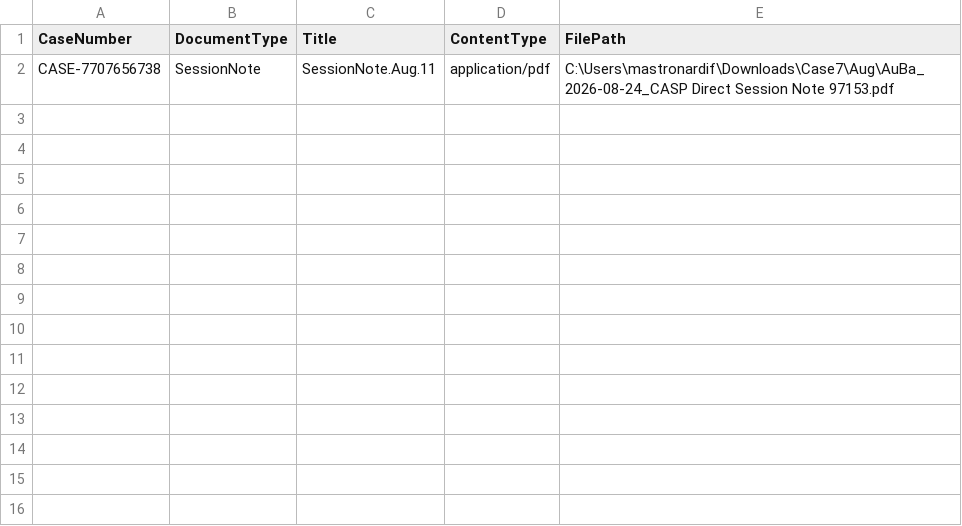
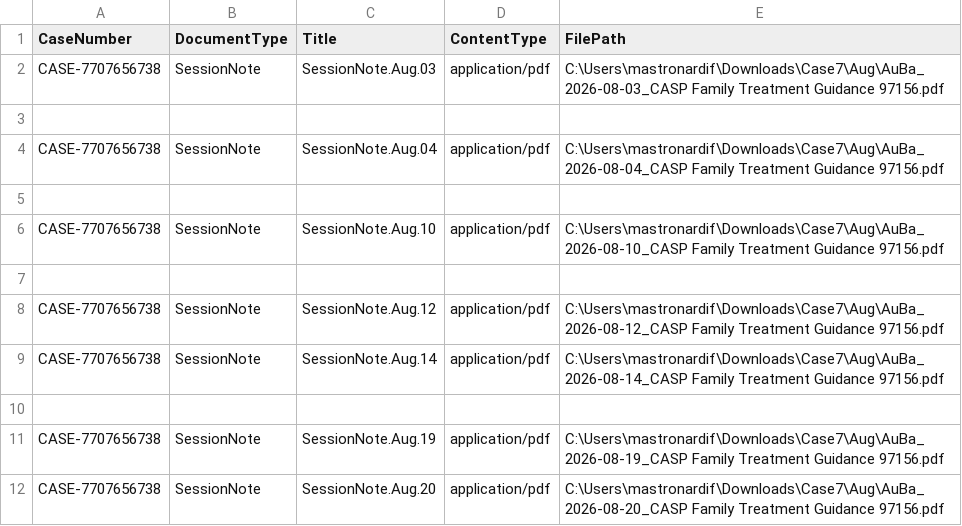
Before and after one commit to mastronardif/case-management, a CSV file: WebAppMulti/Database/Scripts/ImportDocs/import.csv, drawn as a sheet.

```diff
--- a/WebAppMulti/Database/Scripts/ImportDocs/import.csv
+++ b/WebAppMulti/Database/Scripts/ImportDocs/import.csv
@@ -1,2 +1,12 @@
 CaseNumber,DocumentType,Title,ContentType,FilePath
-CASE-7707656738,SessionNote,SessionNote.Aug.11,application/pdf,C:\Users\mastronardif\Downloads\Case7\Aug\AuBa_2026-08-24_CASP Direct Session Note 97153.pdf
+CASE-7707656738,SessionNote,SessionNote.Aug.03,application/pdf,C:\Users\mastronardif\Downloads\Case7\Aug\AuBa_2026-08-03_CASP Family Treatment Guidance 97156.pdf
+
+CASE-7707656738,SessionNote,SessionNote.Aug.04,application/pdf,C:\Users\mastronardif\Downloads\Case7\Aug\AuBa_2026-08-04_CASP Family Treatment Guidance 97156.pdf
+
+CASE-7707656738,SessionNote,SessionNote.Aug.10,application/pdf,C:\Users\mastronardif\Downloads\Case7\Aug\AuBa_2026-08-10_CASP Family Treatment Guidance 97156.pdf
+
+CASE-7707656738,SessionNote,SessionNote.Aug.12,application/pdf,C:\Users\mastronardif\Downloads\Case7\Aug\AuBa_2026-08-12_CASP Family Treatment Guidance 97156.pdf
+CASE-7707656738,SessionNote,SessionNote.Aug.14,application/pdf,C:\Users\mastronardif\Downloads\Case7\Aug\AuBa_2026-08-14_CASP Family Treatment Guidance 97156.pdf
+
+CASE-7707656738,SessionNote,SessionNote.Aug.19,application/pdf,C:\Users\mastronardif\Downloads\Case7\Aug\AuBa_2026-08-19_CASP Family Treatment Guidance 97156.pdf
+CASE-7707656738,SessionNote,SessionNote.Aug.20,application/pdf,C:\Users\mastronardif\Downloads\Case7\Aug\AuBa_2026-08-20_CASP Family Treatment Guidance 97156.pdf
```
Also changed, not shown: 2 other files.
